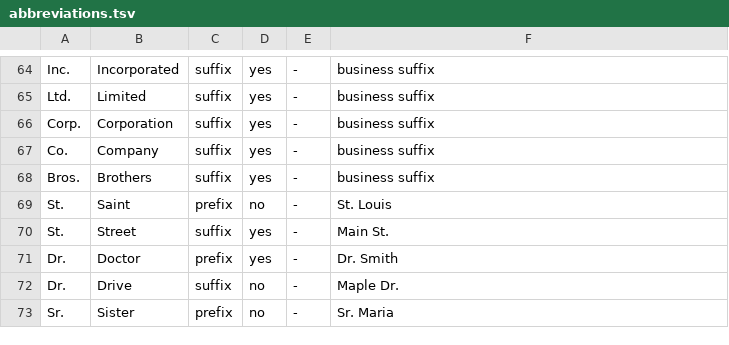
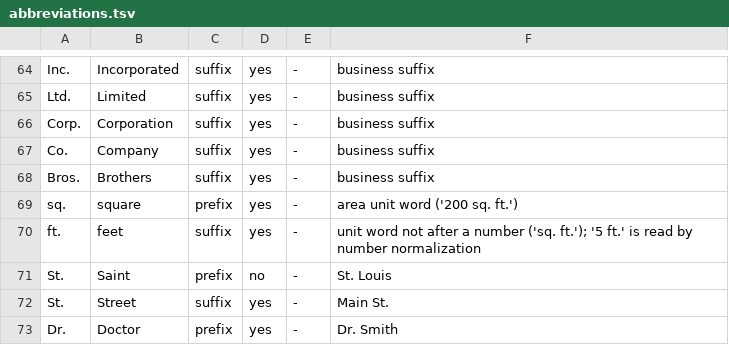
Before and after one commit to demaconsulting/Speech, a TSV file: src/DemaConsulting.Speech.Text.En/Resources/abbreviations.tsv, drawn as a sheet; only a part is shown, gaps mark what is left out; the shorter side is filled out with more unchanged rows.

```diff
--- a/src/DemaConsulting.Speech.Text.En/Resources/abbreviations.tsv
+++ b/src/DemaConsulting.Speech.Text.En/Resources/abbreviations.tsv
@@ -68,2 +68,4 @@ Co.	Company	suffix	yes	-	business suffix
 Bros.	Brothers	suffix	yes	-	business suffix
+sq.	square	prefix	yes	-	area unit word ('200 sq. ft.')
+ft.	feet	suffix	yes	-	unit word not after a number ('sq. ft.'); '5 ft.' is read by number normalization
 St.	Saint	prefix	no	-	St. Louis
```
Also changed, not shown: docs/evaluation/phonemes-en/renderers.tsv, 29 other files.
